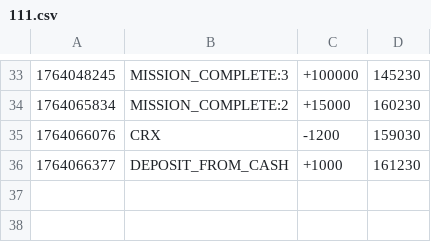
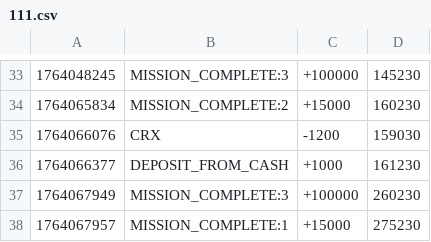
Before and after one commit to hyun090305/ClassRoyale, a CSV file: data/txs/111.csv, drawn as a sheet; only a part is shown, gaps mark what is left out; the diff names each change by its address in the sheet, - before the commit and + after, or states it on an @@ line.

```diff
--- a/data/txs/111.csv
+++ b/data/txs/111.csv
+row 37: 1764067949 | MISSION_COMPLETE:3 | +100000 | 260230
+row 38: 1764067957 | MISSION_COMPLETE:1 | +15000 | 275230
```
Also changed, not shown: data/accounts.csv, data/txs/222.csv, 5 other files.
